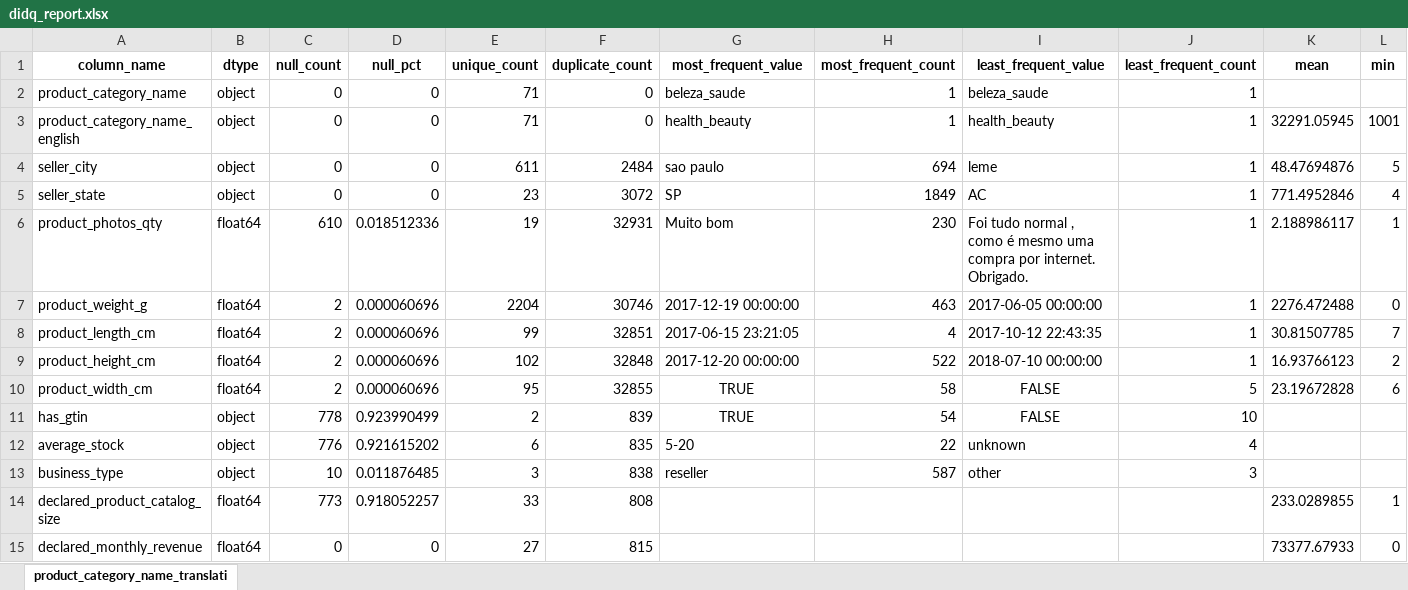
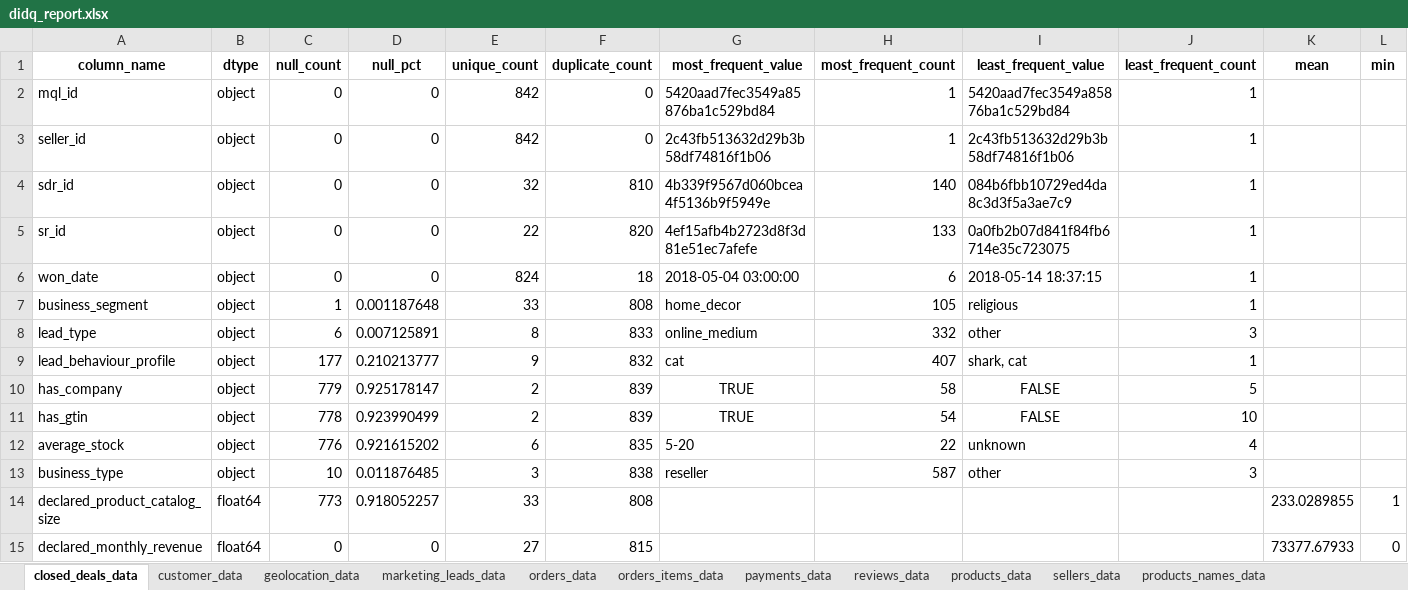
Before and after one commit to siuubhamm/Scowtt-Customer-Behavior-Prediction, an Excel workbook: Reports/didq_report.xlsx, sheet closed_deals_data, drawn as a sheet; only a part is shown; values as stored, in another font and other column widths than the file's, no borders; removed rows and columns are numbered as before the commit, all else as after; rows hold the shown columns only; the diff names each change by its address in the sheet, - before the commit and + after, or states it on an @@ line.

Commit message:
BUILD: updated didq sheet and readme

```diff
--- a/Reports/didq_report.xlsx (sheet closed_deals_data)
+++ b/Reports/didq_report.xlsx (sheet closed_deals_data)
-sheet tab: product_category_name_translati
+sheet tab: closed_deals_data
+sheet tab: customer_data
+sheet tab: geolocation_data
+sheet tab: marketing_leads_data
+sheet tab: orders_data
+sheet tab: orders_items_data
+sheet tab: payments_data
+sheet tab: reviews_data
+sheet tab: products_data
+sheet tab: sellers_data
+sheet tab: products_names_data
-A2 (column_name): product_category_name
+A2 (column_name): mql_id
-E2 (unique_count): 71
+E2 (unique_count): 842
-G2 (most_frequent_value): beleza_saude
+G2 (most_frequent_value): 5420aad7fec3549a85876ba1c529bd84
-I2 (least_frequent_value): beleza_saude
+I2 (least_frequent_value): 5420aad7fec3549a85876ba1c529bd84
-row 3: product_category_name_english | object | 0 | 0 | 71 | 0 | health_beauty | 1 | health_beauty | 1 | 32291.05945 | 1001
-row 4: seller_city | object | 0 | 0 | 611 | 2484 | sao paulo | 694 | leme | 1 | 48.47694876 | 5
-row 5: seller_state | object | 0 | 0 | 23 | 3072 | SP | 1849 | AC | 1 | 771.4952846 | 4
-row 6: product_photos_qty | float64 | 610 | 0.018512336 | 19 | 32931 | Muito bom | 230 | Foi tudo normal , como é mesmo uma compra por internet. Obrigado. | 1 | 2.188986117 | 1
-row 7: product_weight_g | float64 | 2 | 0.000060696 | 2204 | 30746 | 2017-12-19 00:00:00 | 463 | 2017-06-05 00:00:00 | 1 | 2276.472488 | 0
-row 8: product_length_cm | float64 | 2 | 0.000060696 | 99 | 32851 | 2017-06-15 23:21:05 | 4 | 2017-10-12 22:43:35 | 1 | 30.81507785 | 7
-row 9: product_height_cm | float64 | 2 | 0.000060696 | 102 | 32848 | 2017-12-20 00:00:00 | 522 | 2018-07-10 00:00:00 | 1 | 16.93766123 | 2
-row 10: product_width_cm | float64 | 2 | 0.000060696 | 95 | 32855 | TRUE | 58 | FALSE | 5 | 23.19672828 | 6
+row 3: seller_id | object | 0 | 0 | 842 | 0 | 2c43fb513632d29b3b58df74816f1b06 | 1 | 2c43fb513632d29b3b58df74816f1b06 | 1
+row 4: sdr_id | object | 0 | 0 | 32 | 810 | 4b339f9567d060bcea4f5136b9f5949e | 140 | 084b6fbb10729ed4da8c3d3f5a3ae7c9 | 1
+row 5: sr_id | object | 0 | 0 | 22 | 820 | 4ef15afb4b2723d8f3d81e51ec7afefe | 133 | 0a0fb2b07d841f84fb6714e35c723075 | 1
+row 6: won_date | object | 0 | 0 | 824 | 18 | 2018-05-04 03:00:00 | 6 | 2018-05-14 18:37:15 | 1
+row 7: business_segment | object | 1 | 0.001187648 | 33 | 808 | home_decor | 105 | religious | 1
+row 8: lead_type | object | 6 | 0.007125891 | 8 | 833 | online_medium | 332 | other | 3
+row 9: lead_behaviour_profile | object | 177 | 0.210213777 | 9 | 832 | cat | 407 | shark, cat | 1
+row 10: has_company | object | 779 | 0.925178147 | 2 | 839 | TRUE | 58 | FALSE | 5
```
Also changed, not shown: 2 other files.
